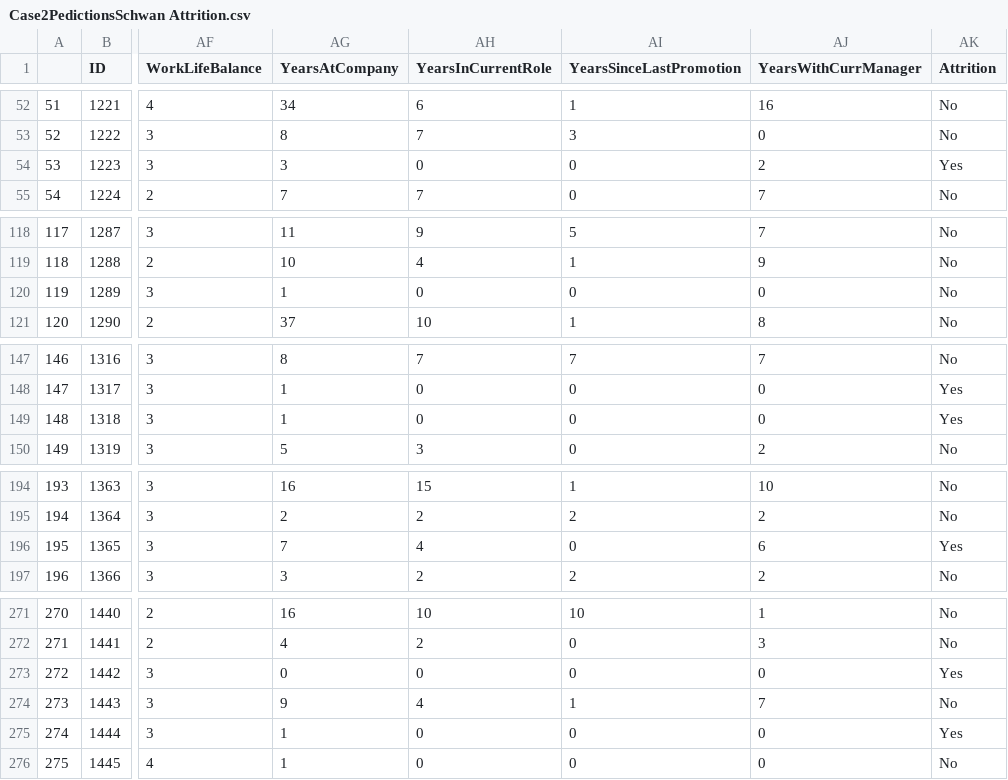
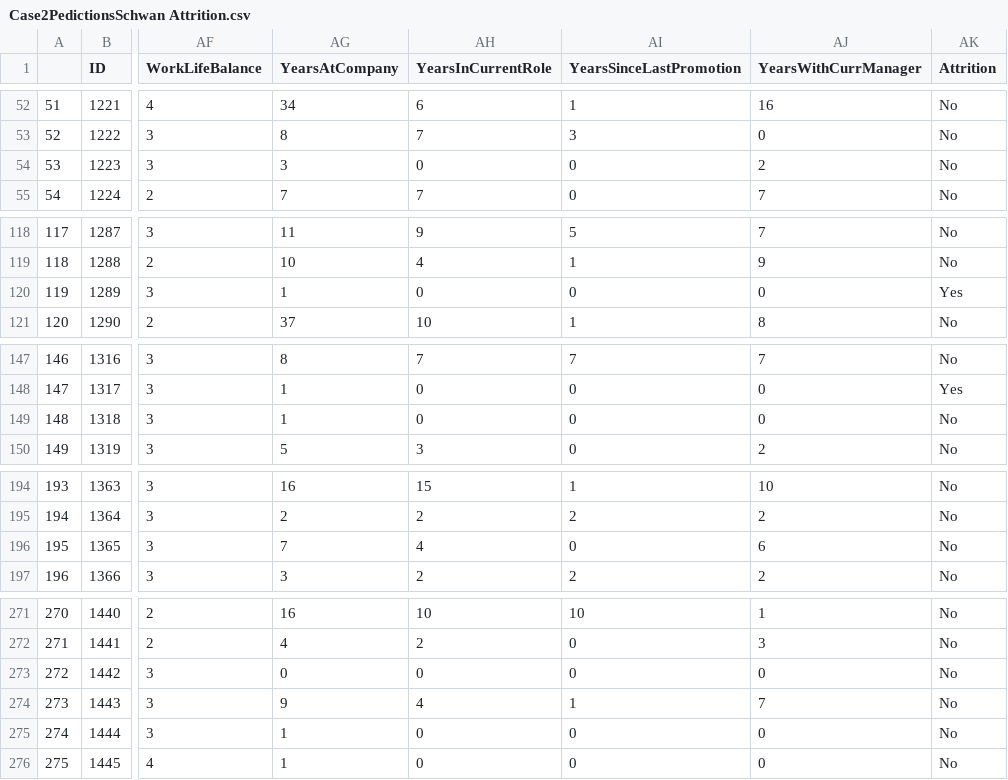
Before and after one commit to schwan1/CaseStudy2DDS, a CSV file: Case2PedictionsSchwan Attrition.csv, drawn as a sheet; only a part is shown, gaps mark what is left out; the diff names each change by its address in the sheet, - before the commit and + after, or states it on an @@ line.

```diff
--- a/Case2PedictionsSchwan Attrition.csv
+++ b/Case2PedictionsSchwan Attrition.csv
-AK54 (Attrition): Yes
+AK54 (Attrition): No
-AK120 (Attrition): No
+AK120 (Attrition): Yes
-AK149 (Attrition): Yes
+AK149 (Attrition): No
-AK196 (Attrition): Yes
+AK196 (Attrition): No
-AK273 (Attrition): Yes
+AK273 (Attrition): No
-AK275 (Attrition): Yes
+AK275 (Attrition): No
```
Also changed, not shown: 16 other files.
